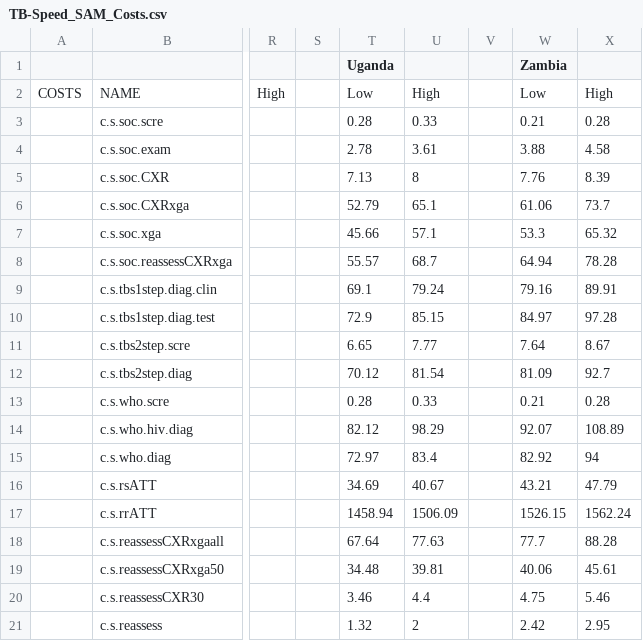
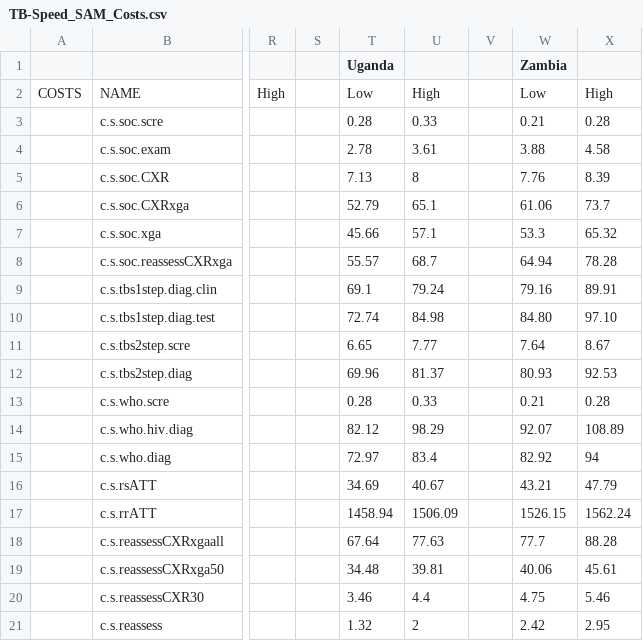
Before and after one commit to petedodd/TBSsam, a CSV file: data/TB-Speed_SAM_Costs.csv, drawn as a sheet; only a part is shown, gaps mark what is left out; the diff names each change by its address in the sheet, - before the commit and + after, or states it on an @@ line.

Commit message:
correcting minor error on AUS costs

```diff
--- a/data/TB-Speed_SAM_Costs.csv
+++ b/data/TB-Speed_SAM_Costs.csv
-T10 (Uganda): 72.9
+T10 (Uganda): 72.74
-U10: 85.15
+U10: 84.98
-W10 (Zambia): 84.97
+W10 (Zambia): 84.80
-X10: 97.28
+X10: 97.10
-T12 (Uganda): 70.12
+T12 (Uganda): 69.96
-U12: 81.54
+U12: 81.37
-W12 (Zambia): 81.09
+W12 (Zambia): 80.93
-X12: 92.7
+X12: 92.53
```
